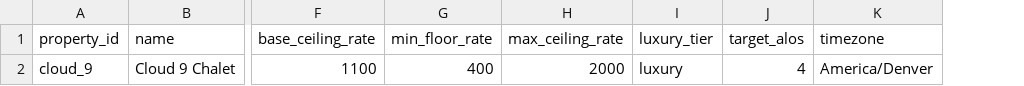
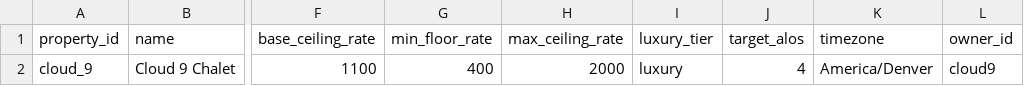
Before and after one commit to jacobdpfeifer-svg/Harness-for-my-wonderful-Mother, a CSV file: data/cloud9/properties.csv, drawn as a sheet; only a part is shown, gaps mark what is left out; the diff names each change by its address in the sheet, - before the commit and + after, or states it on an @@ line.

```diff
--- a/data/cloud9/properties.csv
+++ b/data/cloud9/properties.csv
+column L (owner_id), row 2: cloud9
```
Also changed, not shown: data/cloud9/comps.csv, data/scrape/properties.csv, 47 other files.
